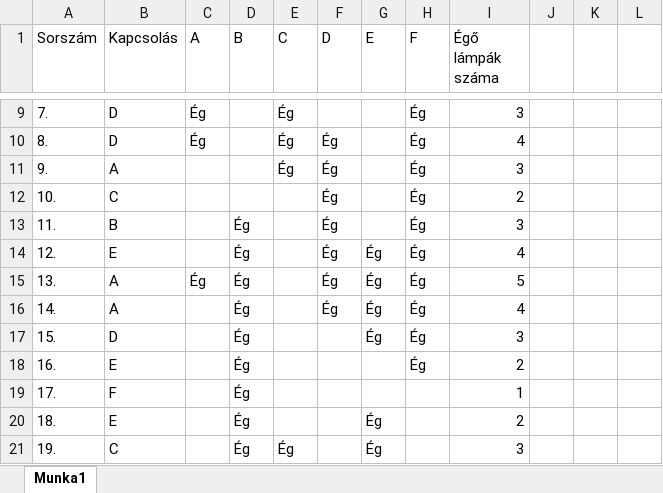
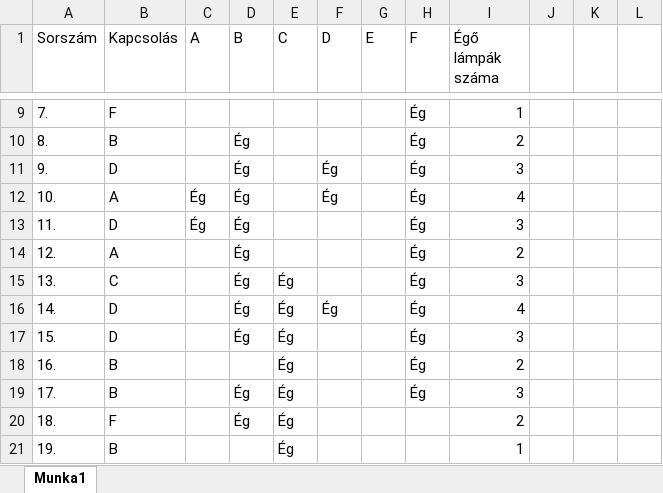
Before and after one commit to Matyi01/emelt_dk, an Excel workbook: 24maj/e_digkultfor_24maj_fl/Forras/1B_Lampak/lampak.xlsx, sheet Munka1, drawn as a sheet; only a part is shown, gaps mark what is left out; values as stored, in another font and other column widths than the file's, no cell formats; charts and pictures and conditional formats not drawn; the diff covers the shown part only; the diff names each change by its address in the sheet, - before the commit and + after, or states it on an @@ line.

```diff
--- a/24maj/e_digkultfor_24maj_fl/Forras/1B_Lampak/lampak.xlsx (sheet Munka1)
+++ b/24maj/e_digkultfor_24maj_fl/Forras/1B_Lampak/lampak.xlsx (sheet Munka1)
-B9 (Kapcsolás): D
+B9 (Kapcsolás): F
-C9:C10 (A): Ég
+C9:C10 (A): (empty)
-E9:E11 (C): Ég
+E9:E11 (C): (empty)
-I9 (Égő lámpák száma): 3
+I9 (Égő lámpák száma): 1
-B10 (Kapcsolás): D
+B10 (Kapcsolás): B
-D10:D12 (B): (empty)
+D10:D12 (B): Ég
-F10 (D): Ég
+F10 (D): (empty)
-I10 (Égő lámpák száma): 4
+I10 (Égő lámpák száma): 2
-B11 (Kapcsolás): A
+B11 (Kapcsolás): D
-B12 (Kapcsolás): C
+B12 (Kapcsolás): A
-C12:C13 (A): (empty)
+C12:C13 (A): Ég
-I12 (Égő lámpák száma): 2
+I12 (Égő lámpák száma): 4
-B13 (Kapcsolás): B
+B13 (Kapcsolás): D
-F13:F15 (D): Ég
+F13:F15 (D): (empty)
-B14 (Kapcsolás): E
+B14 (Kapcsolás): A
-G14:G17 (E): Ég
+G14:G17 (E): (empty)
-I14 (Égő lámpák száma): 4
+I14 (Égő lámpák száma): 2
-B15 (Kapcsolás): A
+B15 (Kapcsolás): C
-C15 (A): Ég
+C15 (A): (empty)
-E15:E20 (C): (empty)
+E15:E20 (C): Ég
-I15 (Égő lámpák száma): 5
+I15 (Égő lámpák száma): 3
-B16 (Kapcsolás): A
+B16 (Kapcsolás): D
-B18 (Kapcsolás): E
+B18 (Kapcsolás): B
-D18 (B): Ég
+D18 (B): (empty)
-B19 (Kapcsolás): F
+B19 (Kapcsolás): B
-H19 (F): (empty)
+H19 (F): Ég
-I19 (Égő lámpák száma): 1
+I19 (Égő lámpák száma): 3
-B20 (Kapcsolás): E
+B20 (Kapcsolás): F
-G20:G21 (E): Ég
+G20:G21 (E): (empty)
-B21 (Kapcsolás): C
+B21 (Kapcsolás): B
-D21 (B): Ég
+D21 (B): (empty)
-I21 (Égő lámpák száma): 3
+I21 (Égő lámpák száma): 1
```
Also changed, not shown: 396 edited cells elsewhere in this sheet, cell formats, charts or pictures, 1 other file.
